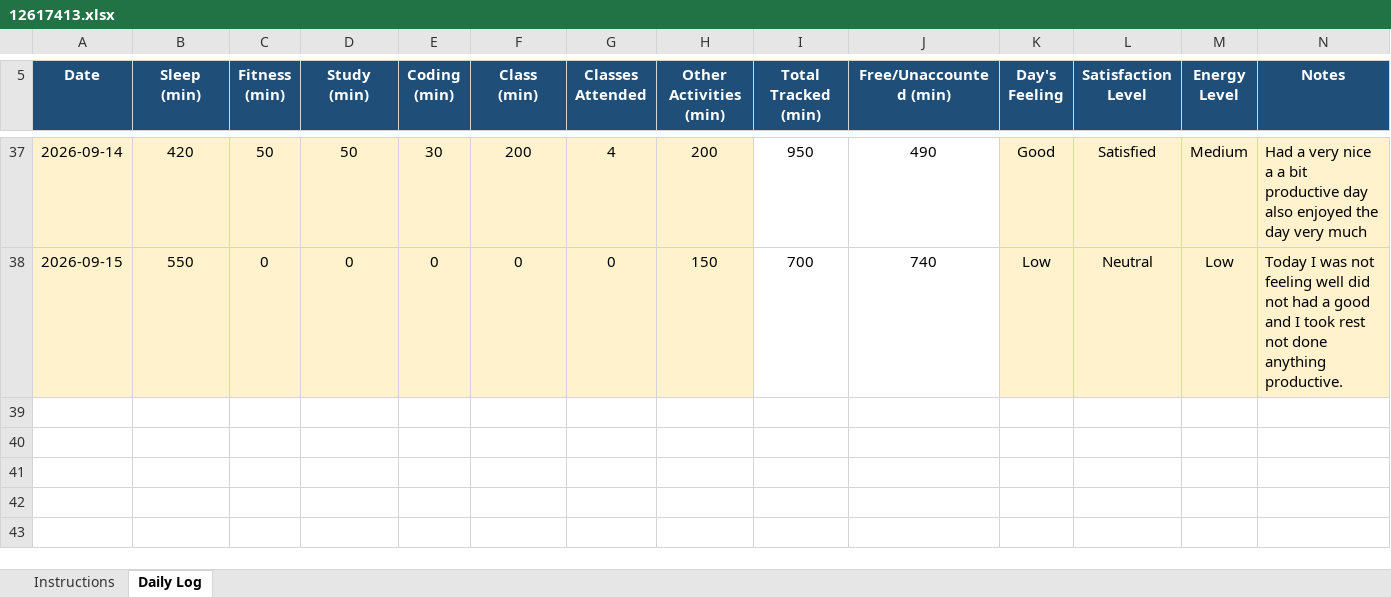
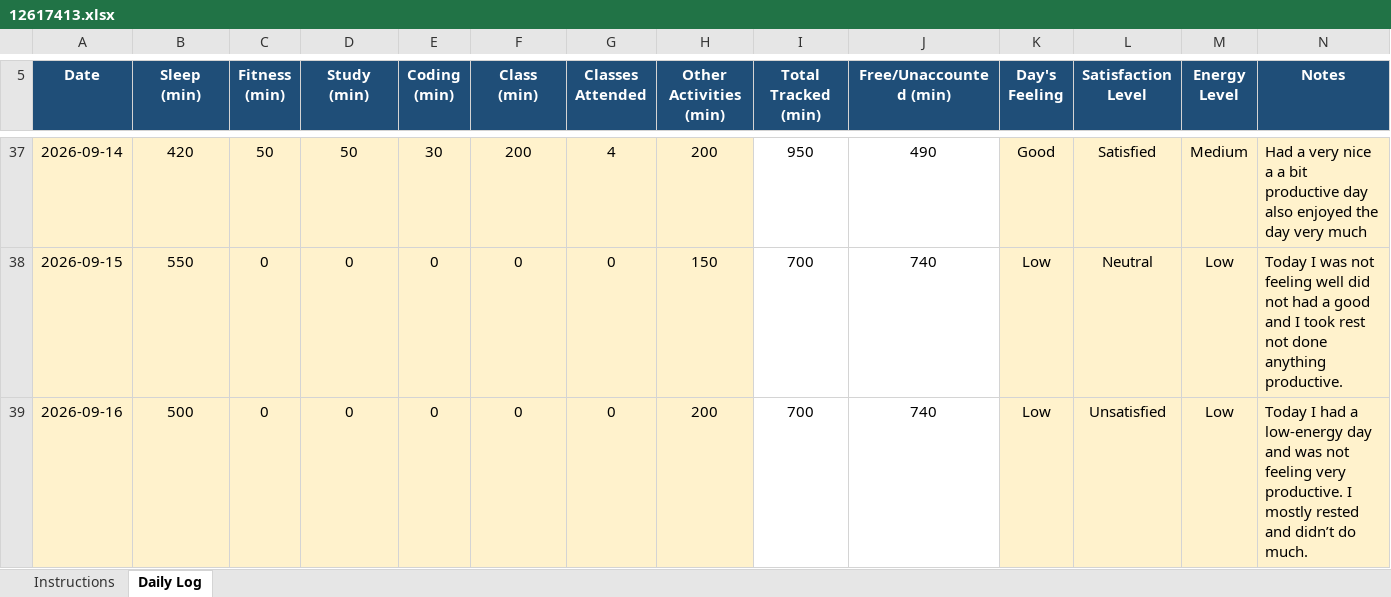
Before and after one commit to eerhsihcus/12617413, an Excel workbook: 12617413.xlsx, sheet Daily Log, drawn as a sheet; only a part is shown, gaps mark what is left out; values as stored, in another font and other column widths than the file's, no borders; conditional formats not drawn; the diff names each change by its address in the sheet, - before the commit and + after, or states it on an @@ line.

Commit message:
Add files via upload

```diff
--- a/12617413.xlsx (sheet Daily Log)
+++ b/12617413.xlsx (sheet Daily Log)
+row 39: 2026-09-16 | 500 | 0 | 0 | 0 | 0 | 0 | 200 | 700 | 740 | Low | Unsatisfied | Low | Today I had a low-energy day and was not feeling very productive. I mostly rested and didn’t do much.
```
